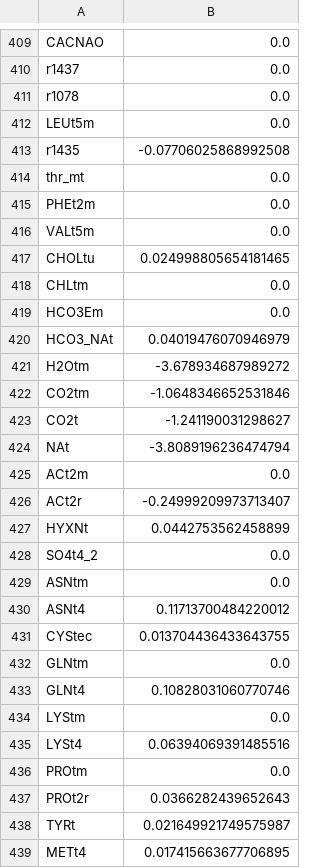
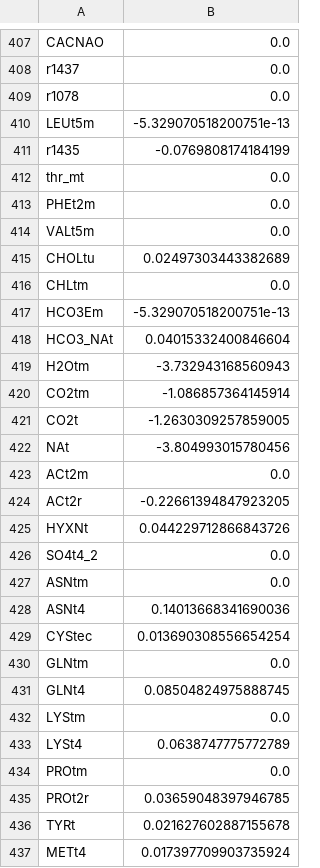
Before and after one commit to SizheQiu/PigGEM2025, a CSV file: data/gems/fluxes_ipsc.csv, drawn as a sheet; only a part is shown, gaps mark what is left out; the diff covers the shown part only.

```diff
--- a/data/gems/fluxes_ipsc.csv
+++ b/data/gems/fluxes_ipsc.csv
@@ -411,4 +409,4 @@ r1437,0.0
 r1078,0.0
-LEUt5m,0.0
-r1435,-0.07706025868992508
+LEUt5m,-5.329070518200751e-13
+r1435,-0.0769808174184199
 thr_mt,0.0
@@ -416,24 +414,24 @@ PHEt2m,0.0
 VALt5m,0.0
-CHOLtu,0.024998805654181465
+CHOLtu,0.02497303443382689
 CHLtm,0.0
-HCO3Em,0.0
-HCO3_NAt,0.04019476070946979
-H2Otm,-3.678934687989272
-CO2tm,-1.0648346652531846
-CO2t,-1.241190031298627
-NAt,-3.8089196236474794
+HCO3Em,-5.329070518200751e-13
+HCO3_NAt,0.04015332400846604
+H2Otm,-3.732943168560943
+CO2tm,-1.086857364145914
+CO2t,-1.2630309257859005
+NAt,-3.804993015780456
 ACt2m,0.0
-ACt2r,-0.24999209973713407
-HYXNt,0.0442753562458899
+ACt2r,-0.22661394847923205
+HYXNt,0.044229712866843726
 SO4t4_2,0.0
 ASNtm,0.0
-ASNt4,0.11713700484220012
-CYStec,0.013704436433643755
+ASNt4,0.14013668341690036
+CYStec,0.013690308556654254
 GLNtm,0.0
-GLNt4,0.10828031060770746
+GLNt4,0.08504824975888745
 LYStm,0.0
-LYSt4,0.06394069391485516
+LYSt4,0.0638747775772789
 PROtm,0.0
-PROt2r,0.0366282439652643
-TYRt,0.021649921749575987
-METt4,0.017415663677706895
+PROt2r,0.03659048397946785
+TYRt,0.021627602887155678
+METt4,0.017397709903735924
```
Also changed, not shown: 3 removed rows and 158 edited cells elsewhere in this file, 5 other files.
